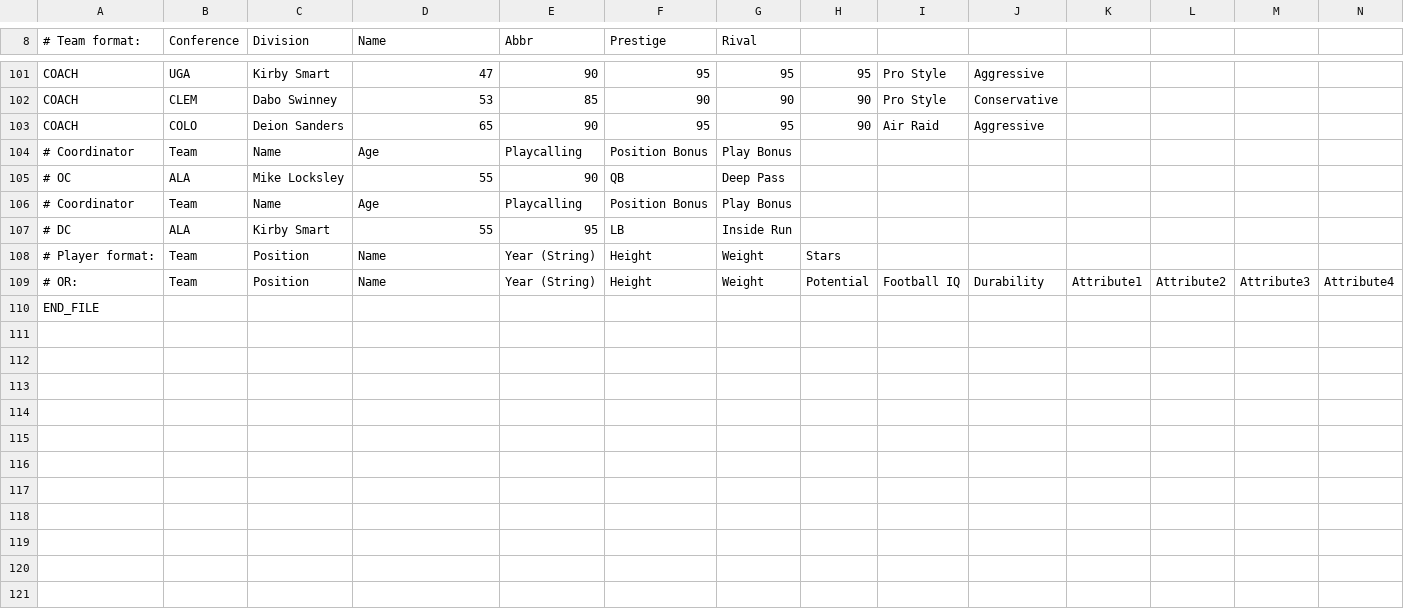
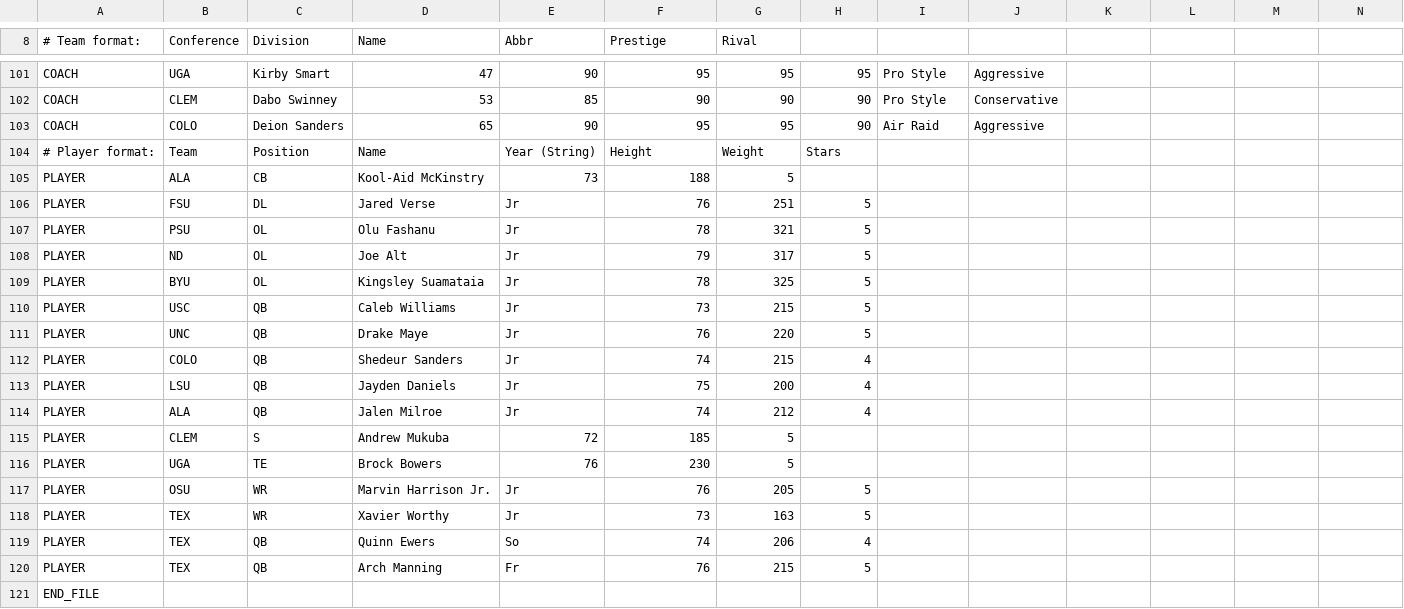
Before and after one commit to fc2rosters/FC2-Roster-Updates, a CSV file: roster v0.1.csv, drawn as a sheet; only a part is shown, gaps mark what is left out.

Commit message:
Update roster v0.1.csv

```diff
--- a/roster v0.1.csv
+++ b/roster v0.1.csv
@@ -103,8 +103,19 @@ COACH,CLEM,Dabo Swinney,53,85,90,90,90,Pro Style,Conservative,,,,
 COACH,COLO,Deion Sanders,65,90,95,95,90,Air Raid,Aggressive,,,,
-# Coordinator,Team,Name,Age,Playcalling,Position Bonus,Play Bonus,,,,,,,
-# OC,ALA,Mike Locksley,55,90,QB,Deep Pass,,,,,,,
-# Coordinator,Team,Name,Age,Playcalling,Position Bonus,Play Bonus,,,,,,,
-# DC,ALA,Kirby Smart,55,95,LB,Inside Run,,,,,,,
 # Player format:,Team,Position,Name,Year (String),Height,Weight,Stars,,,,,,
-# OR:,Team,Position,Name,Year (String),Height,Weight,Potential,Football IQ,Durability,Attribute1,Attribute2,Attribute3,Attribute4
+PLAYER,ALA,CB,Kool-Aid McKinstry,73,188,5,,,,,,
+PLAYER,FSU,DL,Jared Verse,Jr,76,251,5,,,,,,
+PLAYER,PSU,OL,Olu Fashanu,Jr,78,321,5,,,,,,
+PLAYER,ND,OL,Joe Alt,Jr,79,317,5,,,,,,
+PLAYER,BYU,OL,Kingsley Suamataia,Jr,78,325,5,,,,,,
+PLAYER,USC,QB,Caleb Williams,Jr,73,215,5,,,,,,
+PLAYER,UNC,QB,Drake Maye,Jr,76,220,5,,,,,,
+PLAYER,COLO,QB,Shedeur Sanders,Jr,74,215,4,,,,,,
+PLAYER,LSU,QB,Jayden Daniels,Jr,75,200,4,,,,,,
+PLAYER,ALA,QB,Jalen Milroe,Jr,74,212,4,,,,,,
+PLAYER,CLEM,S,Andrew Mukuba,72,185,5,,,,,,
+PLAYER,UGA,TE,Brock Bowers,76,230,5,,,,,,
+PLAYER,OSU,WR,Marvin Harrison Jr.,Jr,76,205,5,,,,,,
+PLAYER,TEX,WR,Xavier Worthy,Jr,73,163,5,,,,,,
+PLAYER,TEX,QB,Quinn Ewers,So,74,206,4,,,,,,
+PLAYER,TEX,QB,Arch Manning,Fr,76,215,5,,,,,,
 END_FILE,,,,,,,,,,,,,
```
